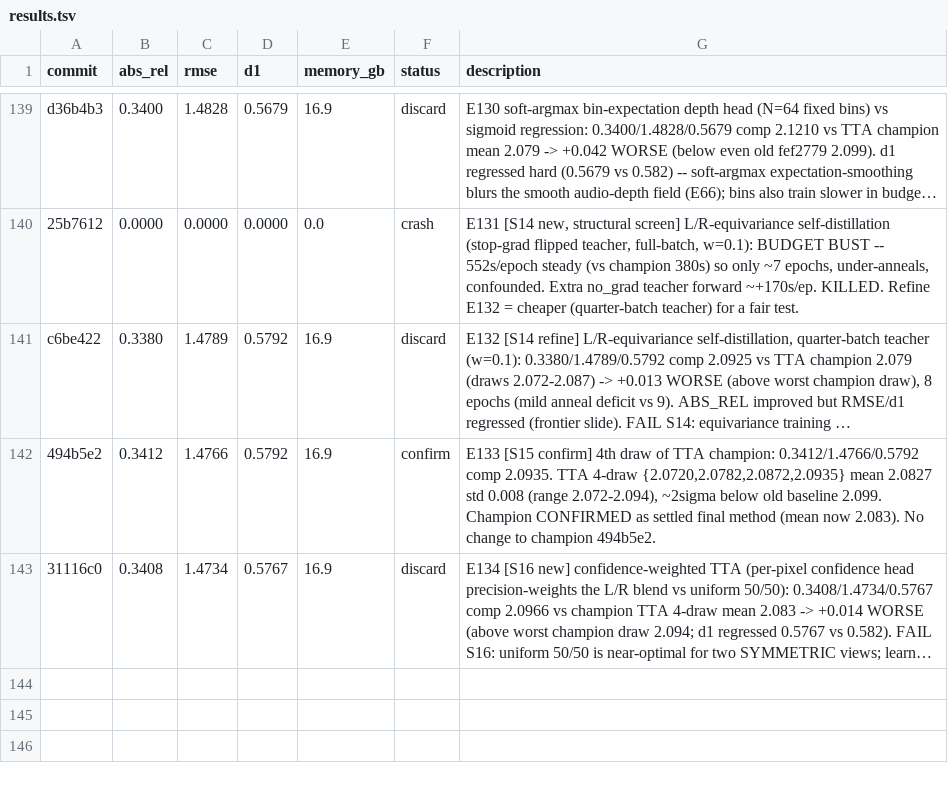
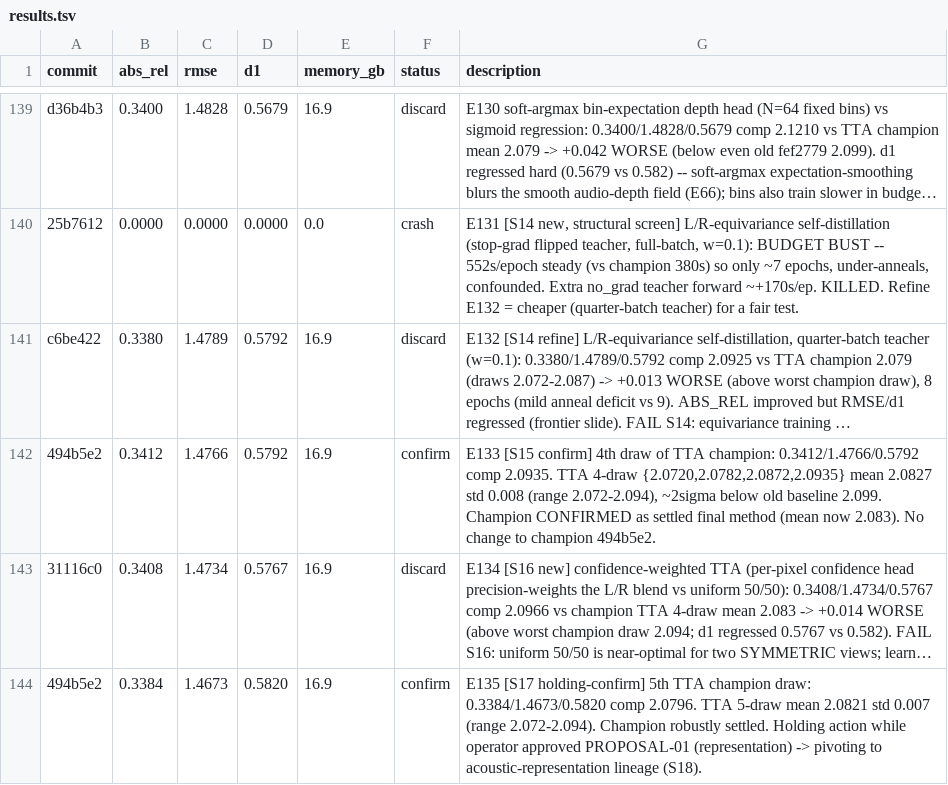
Before and after one commit to Kang-ChangWoo/auto_audio_depth_estimation, a TSV file: results.tsv, drawn as a sheet; only a part is shown, gaps mark what is left out; long unchanged cells end in …; the diff names each change by its address in the sheet, - before the commit and + after, or states it on an @@ line.

Commit message:
E135 [S17] 5th TTA draw 2.0796 (5-draw mean 2.082, settled). E136 [S18 new, acoustic-representation-v2]: early/late echo-split 10ch representation via PROPOSAL-01 seam

```diff
--- a/results.tsv
+++ b/results.tsv
+row 144: 494b5e2 | 0.3384 | 1.4673 | 0.5820 | 16.9 | confirm | E135 [S17 holding-confirm] 5th TTA champion draw: 0.3384/1.4673/0.5820 comp 2.0796. TTA 5-draw mean 2.0821 std 0.007 (range 2.072-2.094). Champion robustly settled. Holding action while operator approved PROPOSAL-01 (representation) -> pivoting to acoustic-representation lineage (S18).
```
Also changed, not shown: 3 other files.
